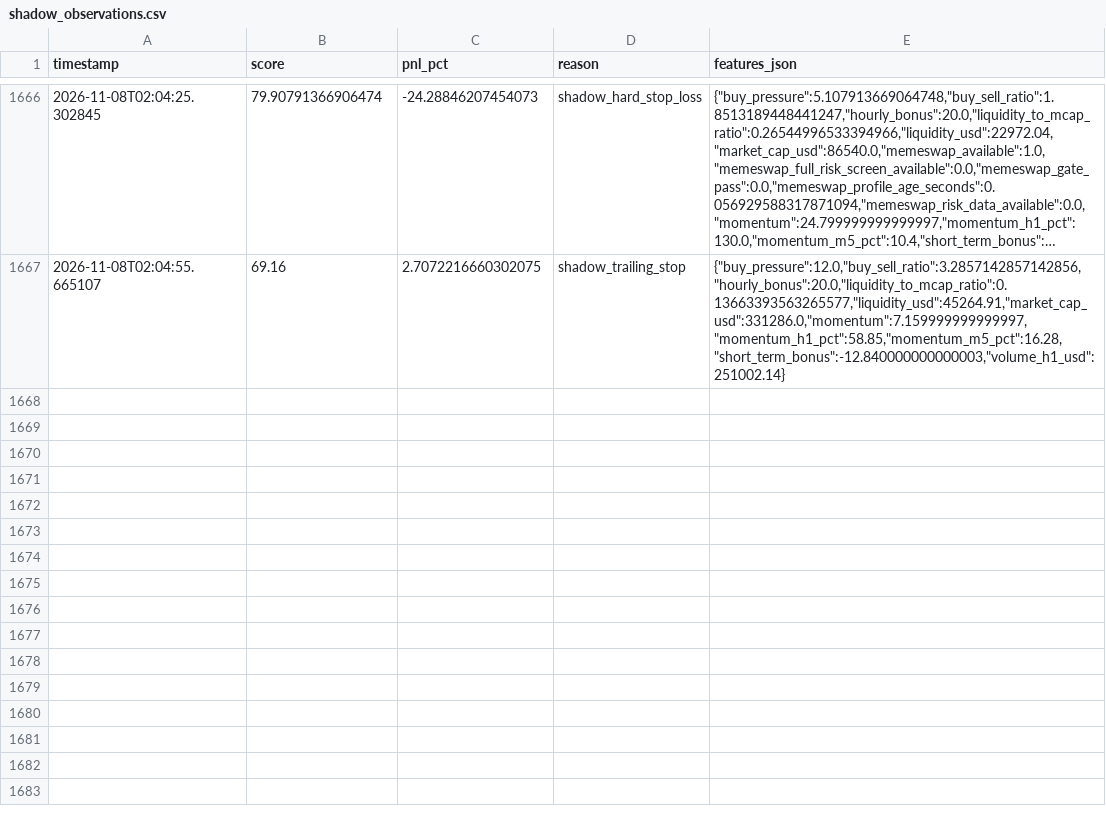
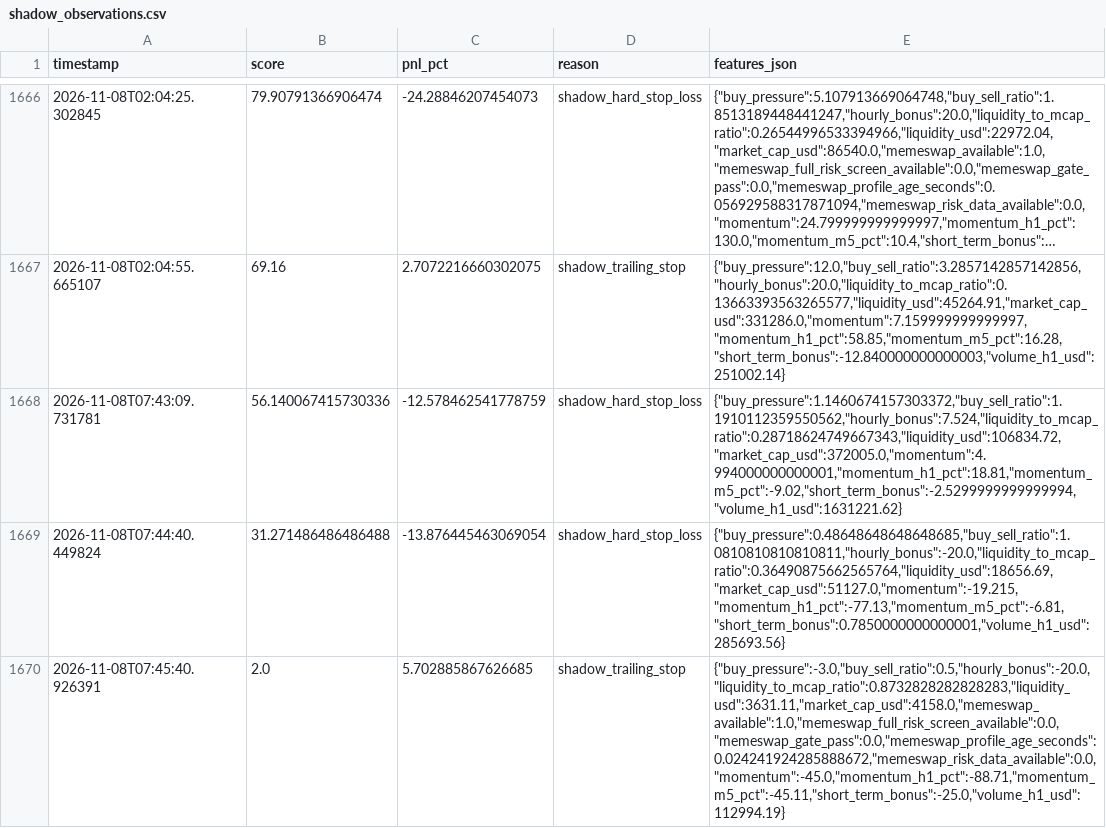
Before and after one commit to amincanani1985-web/meme-scanner-bot, a CSV file: paper_account/shadow_observations.csv, drawn as a sheet; only a part is shown, gaps mark what is left out; long unchanged cells end in ….

```diff
--- a/paper_account/shadow_observations.csv
+++ b/paper_account/shadow_observations.csv
@@ -1667 +1667,4 @@ timestamp,score,pnl_pct,reason,features_json
 2026-11-08T02:04:55.665107,69.16,2.7072216660302075,shadow_trailing_stop,"{""buy_pressure"":12.0,""buy_sell_ratio"":3.2857142857142856,""hourly_bonus"":20.0,""liquidity_to_mcap_ratio"":0.13663393563265577,""liquidity_usd"":45264.91,""market_cap_usd"":331286.0,""momentum"":7.159999999999997,""momentum_h1_pct"":58.85,""momentum_m5_pct"":16.28,""short_term_bonus"":-12.840000000000003,""volume_h1_usd"":251002.14}"
+2026-11-08T07:43:09.731781,56.140067415730336,-12.578462541778759,shadow_hard_stop_loss,"{""buy_pressure"":1.1460674157303372,""buy_sell_ratio"":1.1910112359550562,""hourly_bonus"":7.524,""liquidity_to_mcap_ratio"":0.28718624749667343,""liquidity_usd"":106834.72,""market_cap_usd"":372005.0,""momentum"":4.994000000000001,""momentum_h1_pct"":18.81,""momentum_m5_pct"":-9.02,""short_term_bonus"":-2.5299999999999994,""volume_h1_usd"":1631221.62}"
+2026-11-08T07:44:40.449824,31.271486486486488,-13.876445463069054,shadow_hard_stop_loss,"{""buy_pressure"":0.48648648648648685,""buy_sell_ratio"":1.0810810810810811,""hourly_bonus"":-20.0,""liquidity_to_mcap_ratio"":0.36490875662565764,""liquidity_usd"":18656.69,""market_cap_usd"":51127.0,""momentum"":-19.215,""momentum_h1_pct"":-77.13,""momentum_m5_pct"":-6.81,""short_term_bonus"":0.7850000000000001,""volume_h1_usd"":285693.56}"
+2026-11-08T07:45:40.926391,2.0,5.702885867626685,shadow_trailing_stop,"{""buy_pressure"":-3.0,""buy_sell_ratio"":0.5,""hourly_bonus"":-20.0,""liquidity_to_mcap_ratio"":0.8732828282828283,""liquidity_usd"":3631.11,""market_cap_usd"":4158.0,""memeswap_available"":1.0,""memeswap_full_risk_screen_available"":0.0,""memeswap_gate_pass"":0.0,""memeswap_profile_age_seconds"":0.024241924285888672,""memeswap_risk_data_available"":0.0,""momentum"":-45.0,""momentum_h1_pct"":-88.71,""momentum_m5_pct"":-45.11,""short_term_bonus"":-25.0,""volume_h1_usd"":112994.19}"
```
Also changed, not shown: 10 other files.
